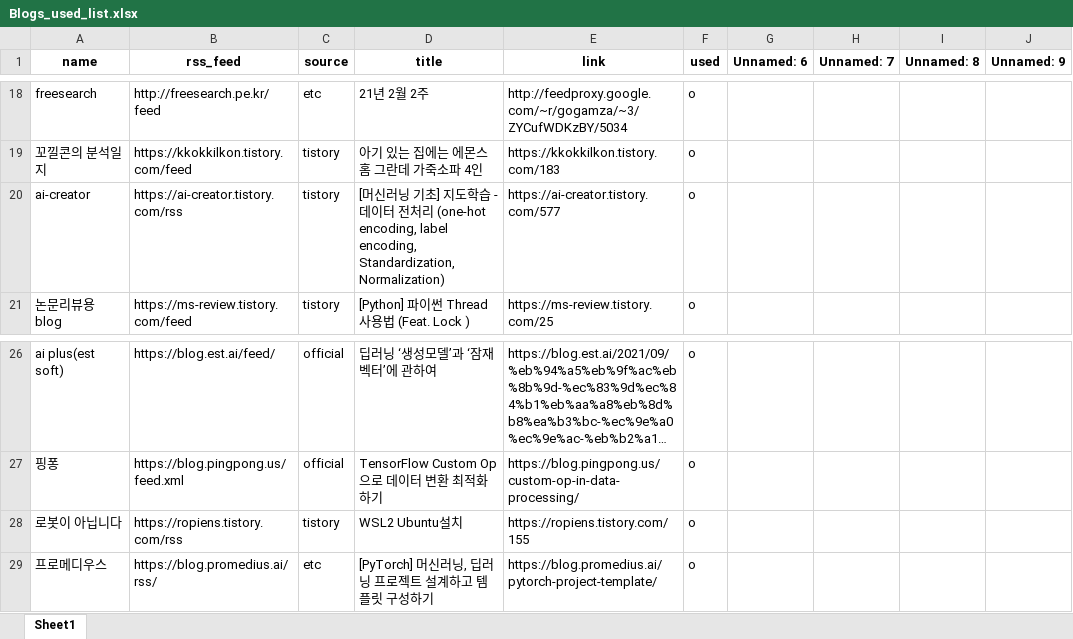
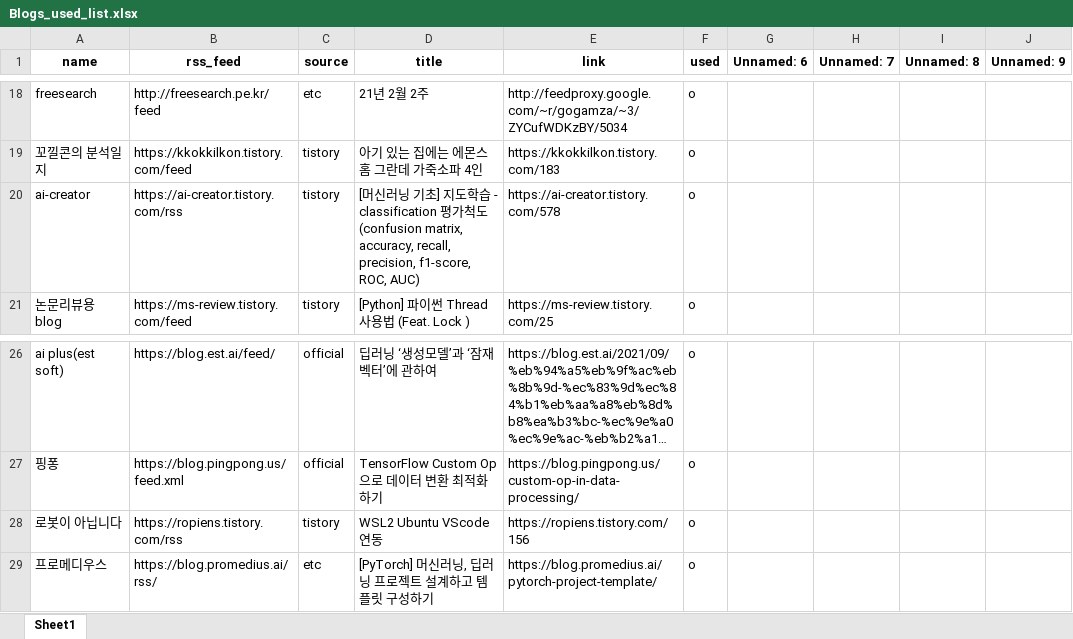
Before and after one commit to ainsuotain/today-mlblog-bot, an Excel workbook: Blogs_used_list.xlsx, sheet Sheet1, drawn as a sheet; only a part is shown, gaps mark what is left out; long unchanged cells end in …; values as stored, in another font and other column widths than the file's, no borders; the diff names each change by its address in the sheet, - before the commit and + after, or states it on an @@ line.

Commit message:
Auto - Update data with bot!

```diff
--- a/Blogs_used_list.xlsx (sheet Sheet1)
+++ b/Blogs_used_list.xlsx (sheet Sheet1)
-D20 (title): …- 데이터 전처리 (one-hot encoding, label encoding, Standardization, Normalization)
+D20 (title): …- classification 평가척도 (confusion matrix, accuracy, recall, precision, f1-score, ROC, AUC)
-E20 (link): https://ai-creator.tistory.com/577
+E20 (link): https://ai-creator.tistory.com/578
-D28 (title): WSL2 Ubuntu설치
+D28 (title): WSL2 Ubuntu VScode 연동
-E28 (link): https://ropiens.tistory.com/155
+E28 (link): https://ropiens.tistory.com/156
```
Also changed, not shown: 1 other file.
